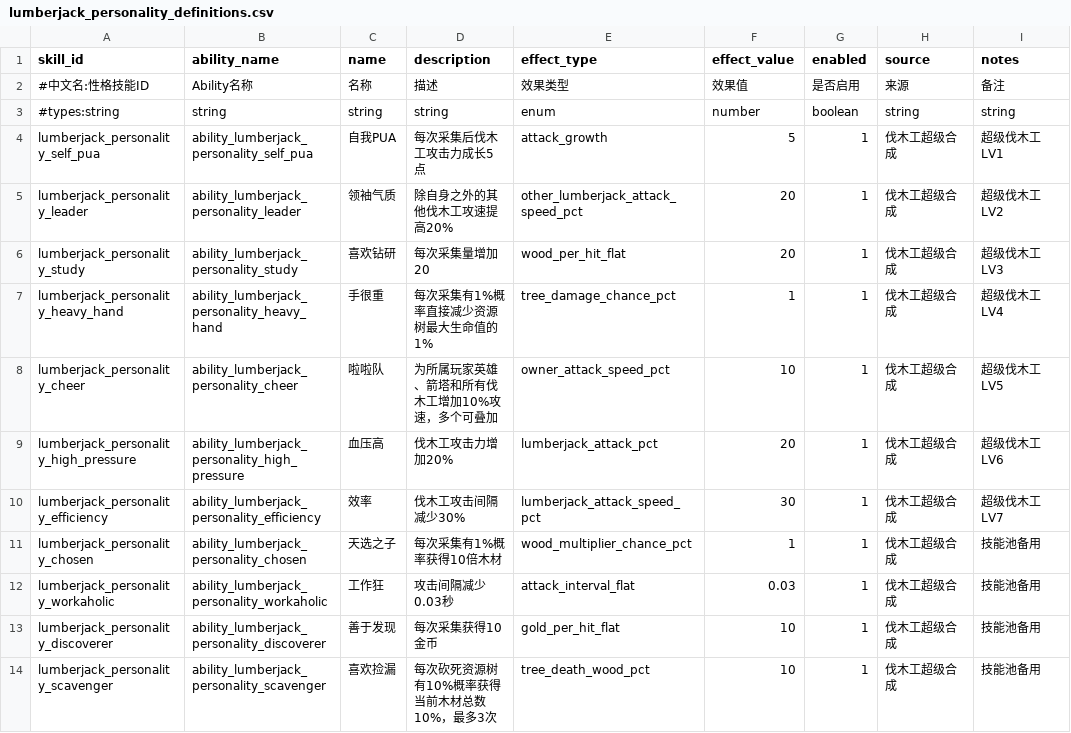
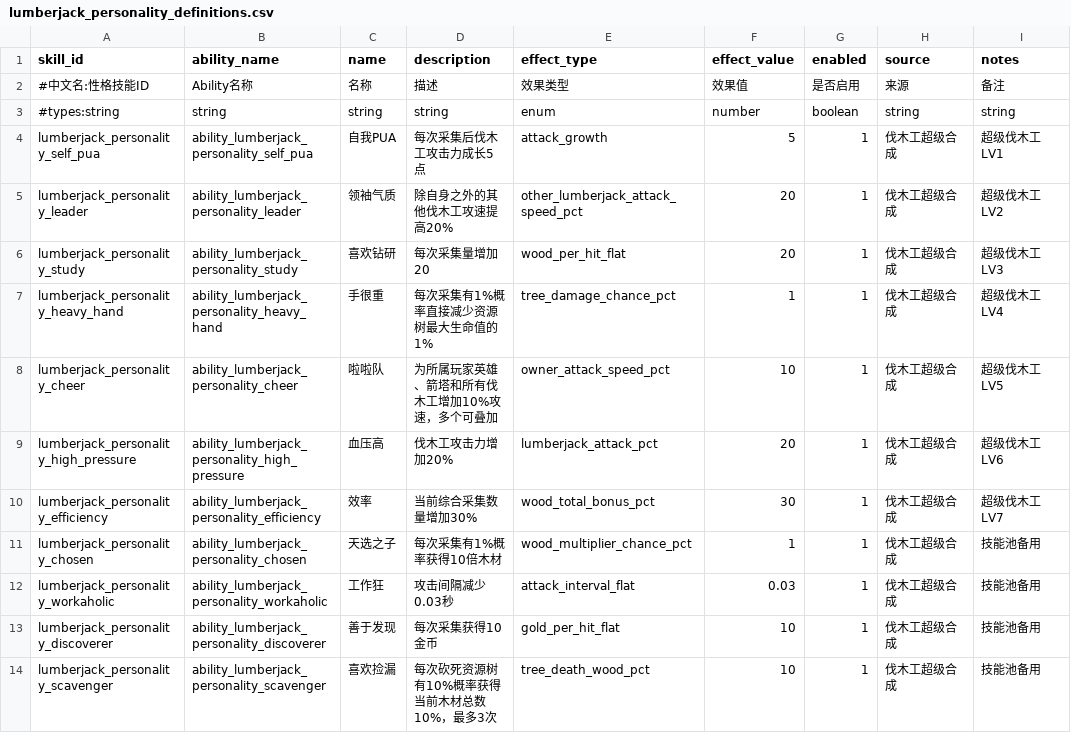
Before and after one commit to MouOwO/Survival, a CSV file: data/csv/建筑与工人系统/lumberjack_personality_definitions.csv, drawn as a sheet.

```diff
--- a/data/csv/建筑与工人系统/lumberjack_personality_definitions.csv
+++ b/data/csv/建筑与工人系统/lumberjack_personality_definitions.csv
@@ -9,3 +9,3 @@ lumberjack_personality_cheer,ability_lumberjack_personality_cheer,啦啦队,为
 lumberjack_personality_high_pressure,ability_lumberjack_personality_high_pressure,血压高,伐木工攻击力增加20%,lumberjack_attack_pct,20,1,伐木工超级合成,超级伐木工LV6
-lumberjack_personality_efficiency,ability_lumberjack_personality_efficiency,效率,伐木工攻击间隔减少30%,lumberjack_attack_speed_pct,30,1,伐木工超级合成,超级伐木工LV7
+lumberjack_personality_efficiency,ability_lumberjack_personality_efficiency,效率,当前综合采集数量增加30%,wood_total_bonus_pct,30,1,伐木工超级合成,超级伐木工LV7
 lumberjack_personality_chosen,ability_lumberjack_personality_chosen,天选之子,每次采集有1%概率获得10倍木材,wood_multiplier_chance_pct,1,1,伐木工超级合成,技能池备用
```
Also changed, not shown: data/csv/公共规则/tooltip_definitions.csv, 37 other files.
